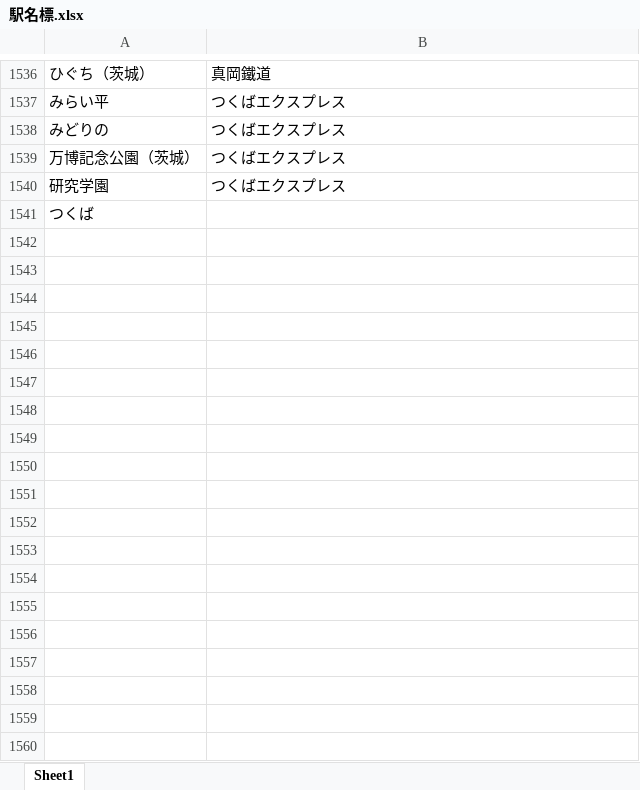
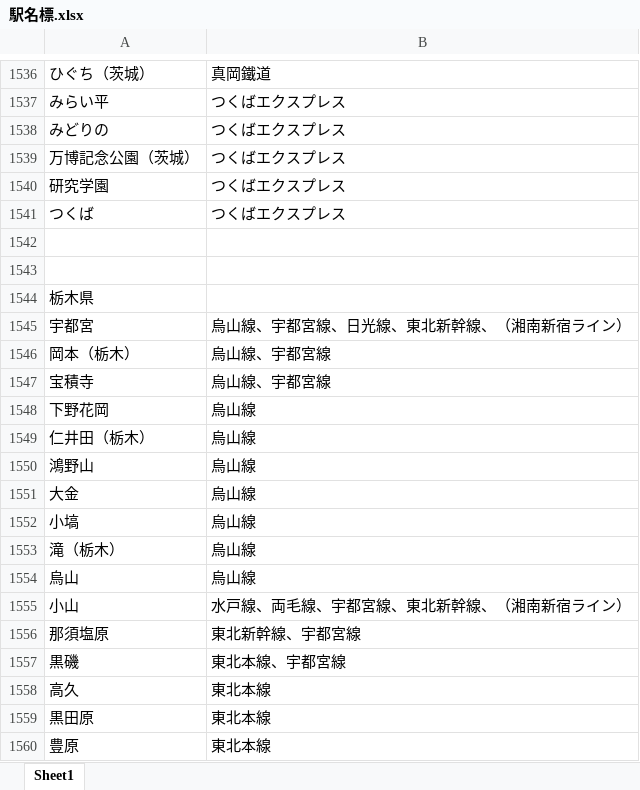
Before and after one commit to Kemakei/Japan-train-bot, an Excel workbook: utils/駅名標.xlsx, sheet Sheet1, drawn as a sheet; only a part is shown, gaps mark what is left out; values as stored, in another font and other column widths than the file's, no borders; the diff covers the shown part only; the diff names each change by its address in the sheet, - before the commit and + after, or states it on an @@ line.

```diff
--- a/utils/駅名標.xlsx (sheet Sheet1)
+++ b/utils/駅名標.xlsx (sheet Sheet1)
-B1541: (empty)
+B1541: つくばエクスプレス
+row 1542: (empty)
+row 1543: (empty)
+row 1544: 栃木県
+row 1545: 宇都宮 | 烏山線、宇都宮線、日光線、東北新幹線、（湘南新宿ライン）
+row 1546: 岡本（栃木） | 烏山線、宇都宮線
+row 1547: 宝積寺 | 烏山線、宇都宮線
+row 1548: 下野花岡 | 烏山線
+row 1549: 仁井田（栃木） | 烏山線
+row 1550: 鴻野山 | 烏山線
+row 1551: 大金 | 烏山線
+row 1552: 小塙 | 烏山線
+row 1553: 滝（栃木） | 烏山線
+row 1554: 烏山 | 烏山線
+row 1555: 小山 | 水戸線、両毛線、宇都宮線、東北新幹線、（湘南新宿ライン）
+row 1556: 那須塩原 | 東北新幹線、宇都宮線
+row 1557: 黒磯 | 東北本線、宇都宮線
+row 1558: 高久 | 東北本線
+row 1559: 黒田原 | 東北本線
+row 1560: 豊原 | 東北本線
```
Also changed, not shown: 118 added rows and 19 edited cells elsewhere in this sheet, 1 other file.
